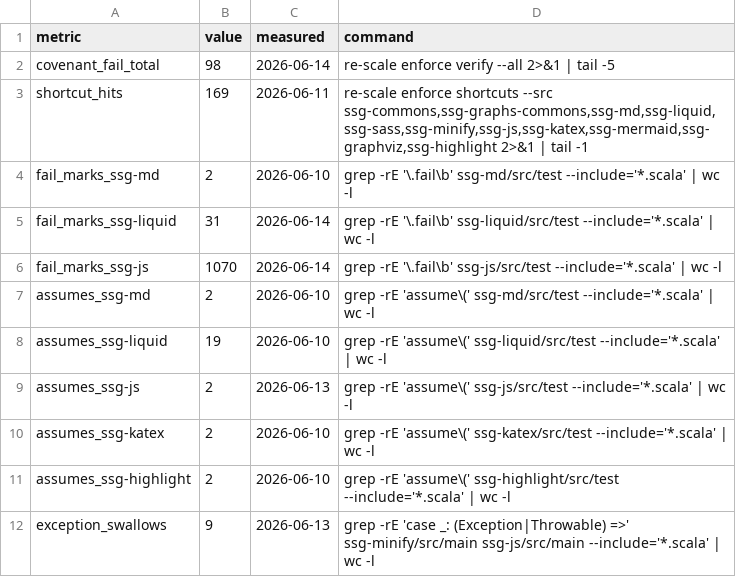
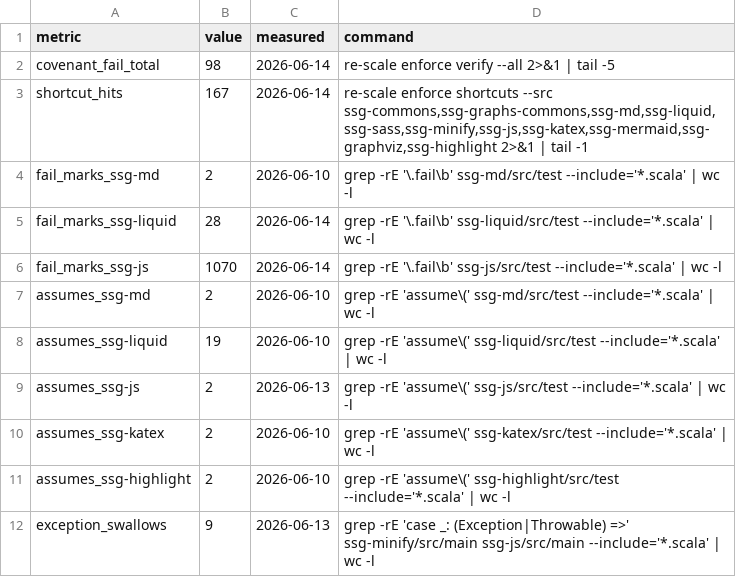
Before and after one commit to scala-steward/ssg, a TSV file: .rescale/data/remediation-baseline.tsv, drawn as a sheet.

```diff
--- a/.rescale/data/remediation-baseline.tsv
+++ b/.rescale/data/remediation-baseline.tsv
@@ -2,5 +2,5 @@ metric	value	measured	command
 covenant_fail_total	98	2026-06-14	re-scale enforce verify --all 2>&1 | tail -5
-shortcut_hits	169	2026-06-11	re-scale enforce shortcuts --src ssg-commons,ssg-graphs-commons,ssg-md,ssg-liquid,ssg-sass,ssg-minify,ssg-js,ssg-katex,ssg-mermaid,ssg-graphviz,ssg-highlight 2>&1 | tail -1
+shortcut_hits	167	2026-06-14	re-scale enforce shortcuts --src ssg-commons,ssg-graphs-commons,ssg-md,ssg-liquid,ssg-sass,ssg-minify,ssg-js,ssg-katex,ssg-mermaid,ssg-graphviz,ssg-highlight 2>&1 | tail -1
 fail_marks_ssg-md	2	2026-06-10	grep -rE '\.fail\b' ssg-md/src/test --include='*.scala' | wc -l
-fail_marks_ssg-liquid	31	2026-06-14	grep -rE '\.fail\b' ssg-liquid/src/test --include='*.scala' | wc -l
+fail_marks_ssg-liquid	28	2026-06-14	grep -rE '\.fail\b' ssg-liquid/src/test --include='*.scala' | wc -l
 fail_marks_ssg-js	1070	2026-06-14	grep -rE '\.fail\b' ssg-js/src/test --include='*.scala' | wc -l
```
Also changed, not shown: .rescale/data/issues.tsv, 1 other file.
